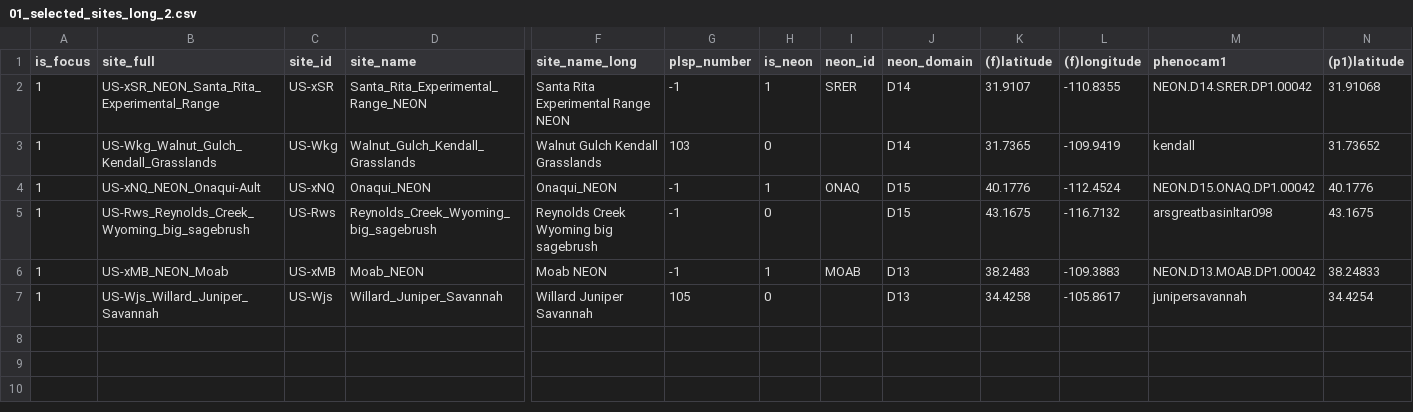
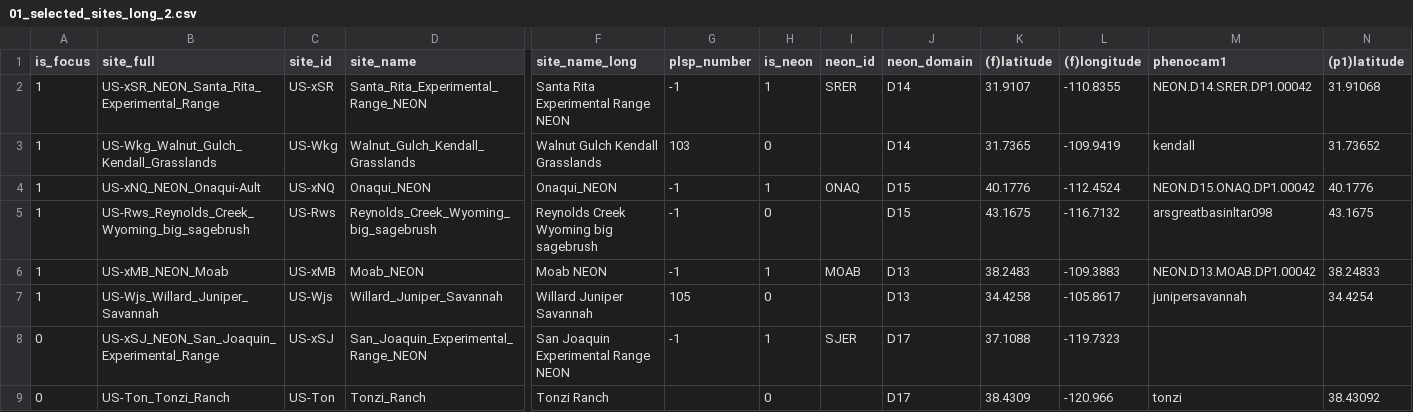
Before and after one commit to alexanderfache6/PLSP, a CSV file: code/selected_sites_info/results/01_selected_sites_long_2.csv, drawn as a sheet; only a part is shown, gaps mark what is left out; rows hold the shown columns only; the diff names each change by its address in the sheet, - before the commit and + after, or states it on an @@ line.

Commit message:
selected site info stats for additional sites

```diff
--- a/code/selected_sites_info/results/01_selected_sites_long_2.csv
+++ b/code/selected_sites_info/results/01_selected_sites_long_2.csv
+row 8: 0 | US-xSJ_NEON_San_Joaquin_Experimental_Range | US-xSJ | San_Joaquin_Experimental_Range_NEON | San Joaquin Experimental Range NEON | -1 | 1 | SJER | D17 | 37.1088 | -119.7323
+row 9: 0 | US-Ton_Tonzi_Ranch | US-Ton | Tonzi_Ranch | Tonzi Ranch |  | 0 |  | D17 | 38.4309 | -120.966 | tonzi | 38.43092
```
Also changed, not shown: code/selected_sites_info/results/01_selected_sites_short_2.csv, code/selected_sites_info/results/03_naip_data_availability.csv, 19 other files.
